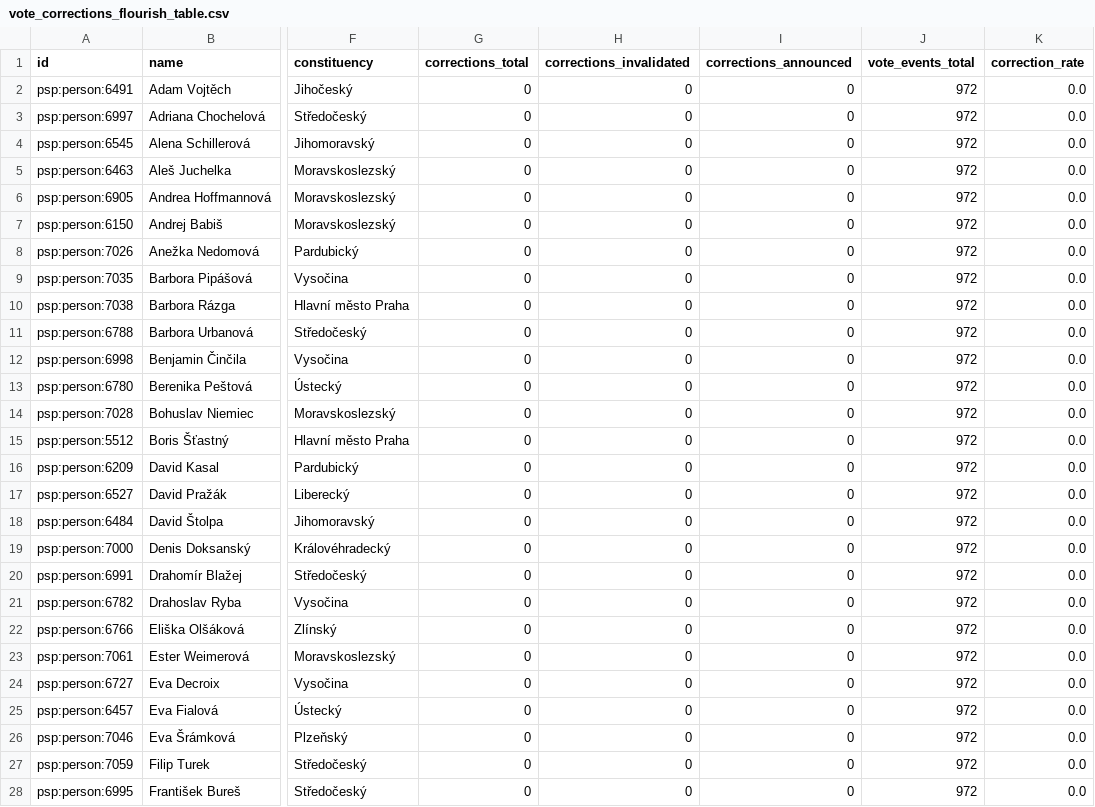
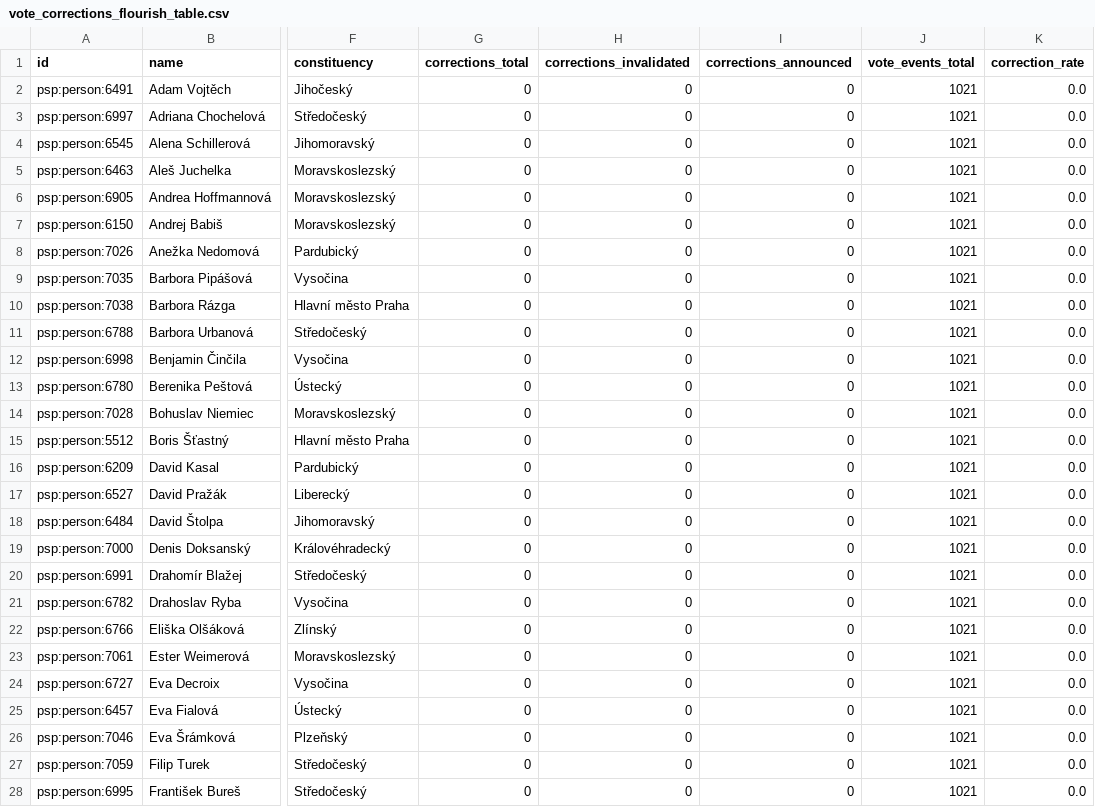
Before and after one commit to michalskop/cz-psp-data-2025-202x, a CSV file: analyses/vote-corrections/outputs/vote_corrections_flourish_table.csv, drawn as a sheet; only a part is shown, gaps mark what is left out; the diff covers the shown part only; the diff names each change by its address in the sheet, - before the commit and + after, or states it on an @@ line.

```diff
--- a/analyses/vote-corrections/outputs/vote_corrections_flourish_table.csv
+++ b/analyses/vote-corrections/outputs/vote_corrections_flourish_table.csv
-J2:J28 (vote_events_total): 972
+J2:J28 (vote_events_total): 1021
```
Also changed, not shown: 173 edited cells elsewhere in this file, analyses/attendance/outputs/attendance_flourish_table.csv, analyses/govity/outputs/govity_flourish_table.csv, 15 other files.
